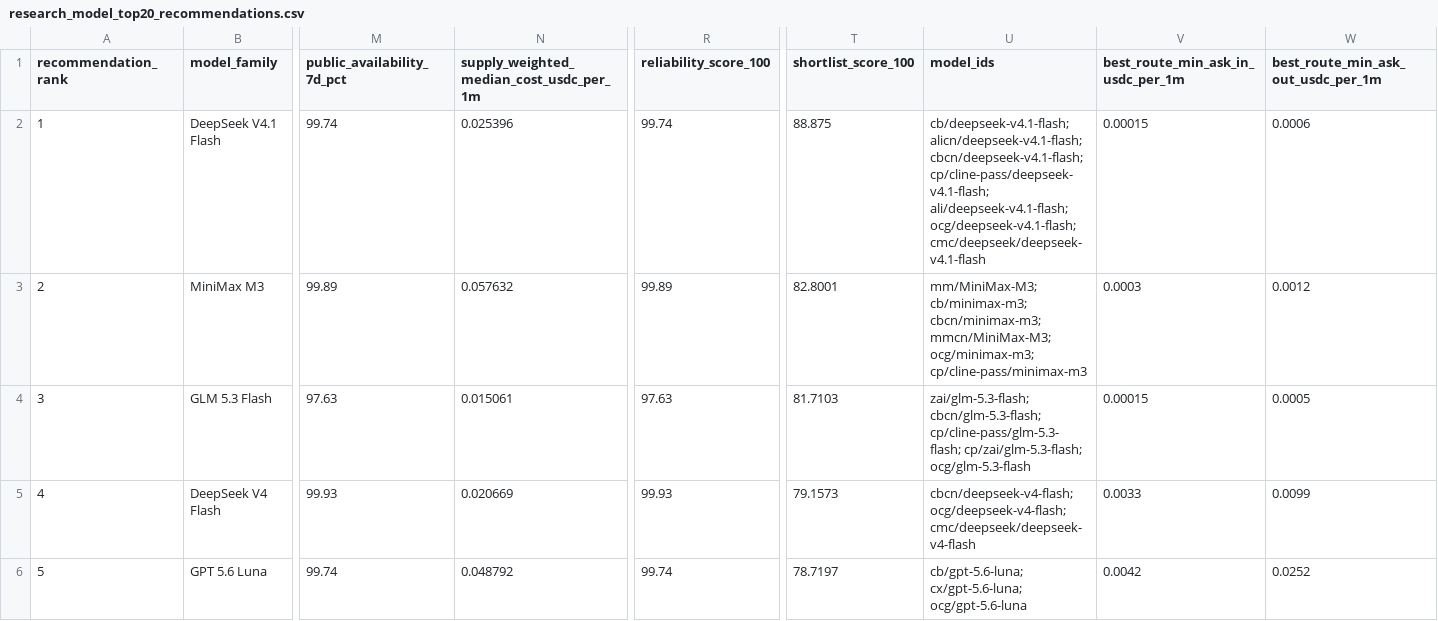
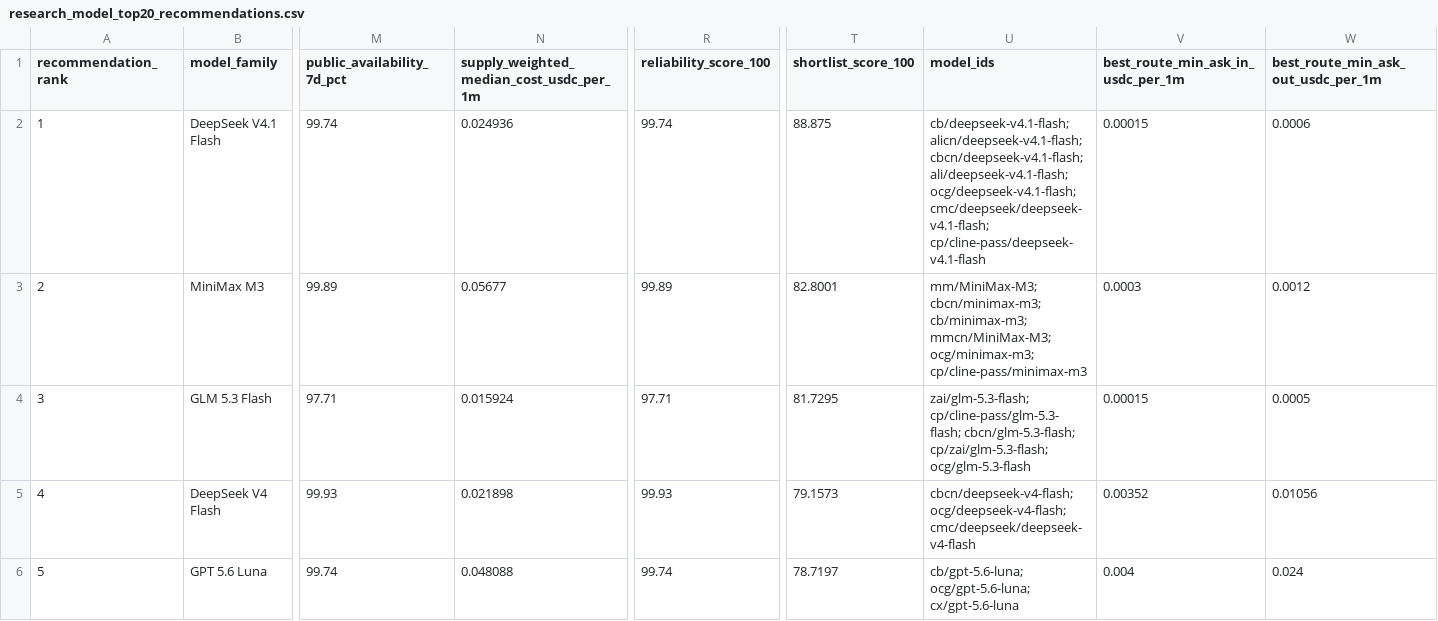
Before and after one commit to Pukujan/inference-recommendation-engine, a CSV file: operational/telemetry/gravebuster/pipeline/ihub/lists/research_model_top20_recommendations.csv, drawn as a sheet; only a part is shown, gaps mark what is left out; the diff covers the shown part only; the diff names each change by its address in the sheet, - before the commit and + after, or states it on an @@ line.

```diff
--- a/operational/telemetry/gravebuster/pipeline/ihub/lists/research_model_top20_recommendations.csv
+++ b/operational/telemetry/gravebuster/pipeline/ihub/lists/research_model_top20_recommendations.csv
-N2: 0.025396
+N2: 0.024936
-U2 (model_ids): …alicn/deepseek-v4.1-flash; cbcn/deepseek-v4.1-flash; cp/cline-pass/deepseek-v4.1-flash; ali/deepseek-v4.1-flash; ocg/deepseek-v4.1-flash; cmc/deepseek/deepseek-v4.1-flash
+U2 (model_ids): …alicn/deepseek-v4.1-flash; cbcn/deepseek-v4.1-flash; ali/deepseek-v4.1-flash; ocg/deepseek-v4.1-flash; cmc/deepseek/deepseek-v4.1-flash; cp/cline-pass/deepseek-v4.1-flash
-N3: 0.057632
+N3: 0.05677
-U3 (model_ids): mm/MiniMax-M3; cb/minimax-m3; cbcn/minimax-m3; mmcn/MiniMax-M3; ocg/minimax-m3;…
+U3 (model_ids): mm/MiniMax-M3; cbcn/minimax-m3; cb/minimax-m3; mmcn/MiniMax-M3; ocg/minimax-m3;…
-M4 (public_availability_7d_pct): 97.63
+M4 (public_availability_7d_pct): 97.71
-N4: 0.015061
+N4: 0.015924
-R4 (reliability_score_100): 97.63
+R4 (reliability_score_100): 97.71
-T4 (shortlist_score_100): 81.7103
+T4 (shortlist_score_100): 81.7295
-U4 (model_ids): zai/glm-5.3-flash; cbcn/glm-5.3-flash; cp/cline-pass/glm-5.3-flash; cp/zai/glm-5.3-flash; ocg/glm-5.3-flash
+U4 (model_ids): zai/glm-5.3-flash; cp/cline-pass/glm-5.3-flash; cbcn/glm-5.3-flash; cp/zai/glm-5.3-flash; ocg/glm-5.3-flash
-N5: 0.020669
+N5: 0.021898
-V5: 0.0033
+V5: 0.00352
-W5: 0.0099
+W5: 0.01056
-N6: 0.048792
+N6: 0.048088
-U6 (model_ids): cb/gpt-5.6-luna; cx/gpt-5.6-luna; ocg/gpt-5.6-luna
+U6 (model_ids): cb/gpt-5.6-luna; ocg/gpt-5.6-luna; cx/gpt-5.6-luna
-V6: 0.0042
+V6: 0.004
-W6: 0.0252
+W6: 0.024
```
Also changed, not shown: 140 edited cells elsewhere in this file, operational/telemetry/gravebuster/pipeline/ihub/lists/research_model_frontier_recommendations.csv, operational/telemetry/gravebuster/pipeline/ihub/lists/research_model_frontier_routes.csv, 18 other files.
